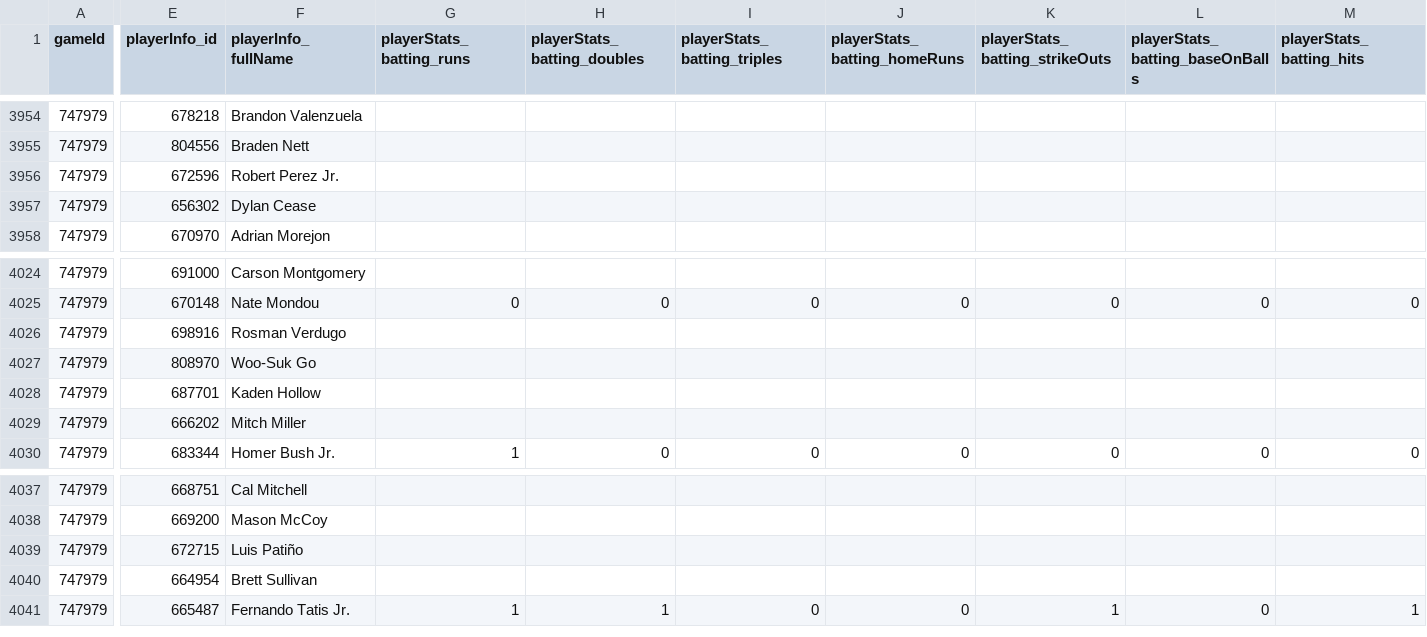
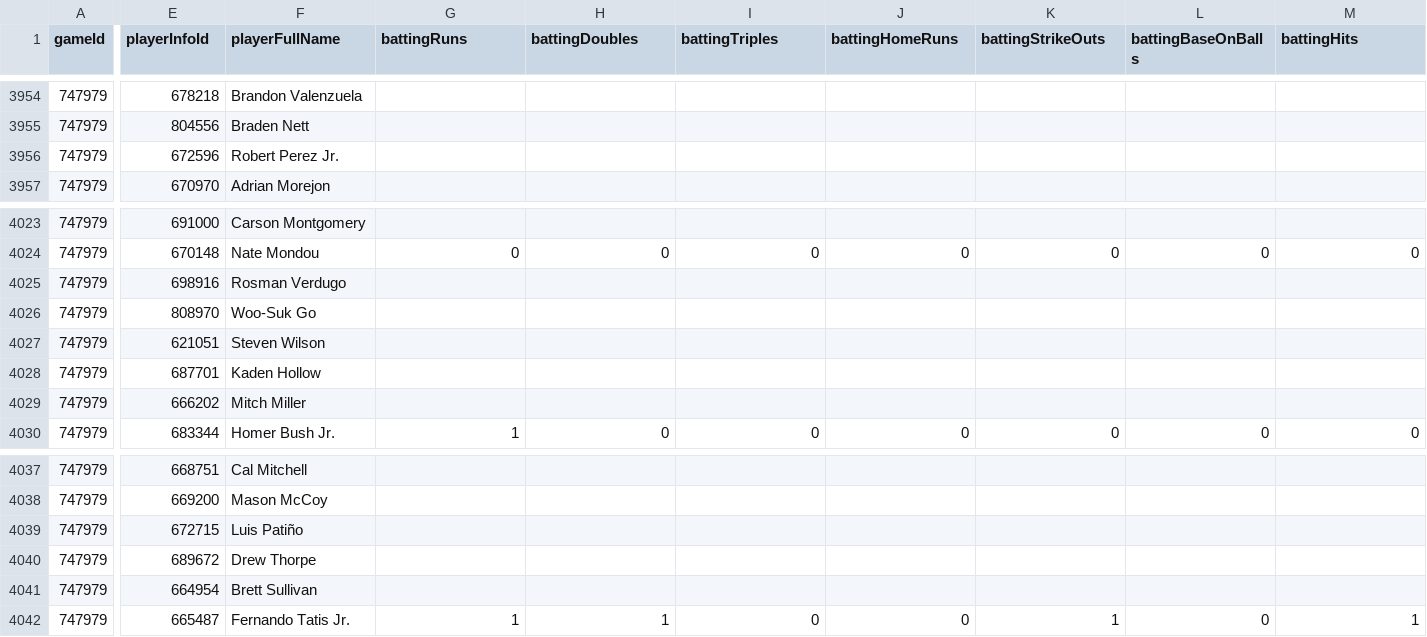
Before and after one commit to RileyM117/baseballStats, a CSV file: baseball/teamCsvFiles/SanDiegoPadres.csv, drawn as a sheet; only a part is shown, gaps mark what is left out; removed rows and columns are numbered as before the commit, all else as after; rows hold the shown columns only; the diff covers the shown part only; the diff names each change by its address in the sheet, - before the commit and + after, or states it on an @@ line.

```diff
--- a/baseball/teamCsvFiles/SanDiegoPadres.csv
+++ b/baseball/teamCsvFiles/SanDiegoPadres.csv
-E1: playerInfo_id
+E1: playerInfoId
-F1: playerInfo_fullName
+F1: playerFullName
-G1: playerStats_batting_runs
+G1: battingRuns
-H1: playerStats_batting_doubles
+H1: battingDoubles
-I1: playerStats_batting_triples
+I1: battingTriples
-J1: playerStats_batting_homeRuns
+J1: battingHomeRuns
-K1: playerStats_batting_strikeOuts
+K1: battingStrikeOuts
-L1: playerStats_batting_baseOnBalls
+L1: battingBaseOnBalls
-M1: playerStats_batting_hits
+M1: battingHits
-row 3957: 747979 | 656302 | Dylan Cease
+row 4027: 747979 | 621051 | Steven Wilson
+row 4040: 747979 | 689672 | Drew Thorpe
```
Also changed, not shown: 21 edited cells elsewhere in this file, baseball/teamCsvFiles/HoustonAstros.csv, baseball/teamCsvFiles/LosAngelesDodgers.csv, 30 other files.
